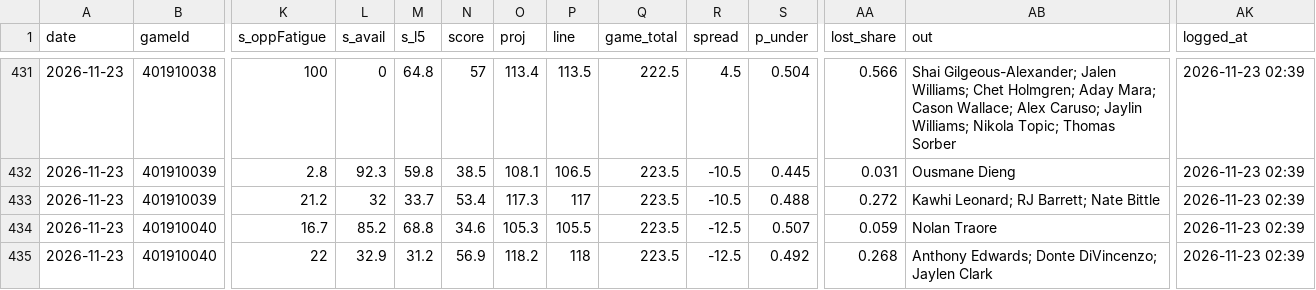
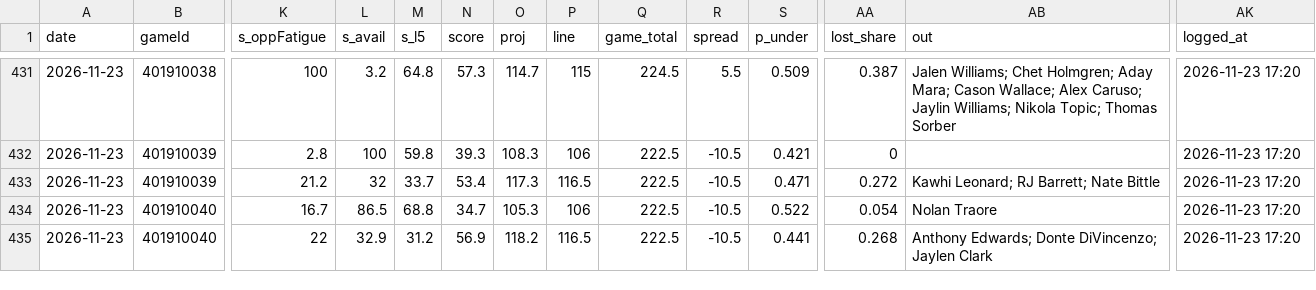
Before and after one commit to Johnbrick123/nba-unders, a CSV file: monitor/log_2026-27.csv, drawn as a sheet; only a part is shown, gaps mark what is left out; the diff covers the shown part only; the diff names each change by its address in the sheet, - before the commit and + after, or states it on an @@ line.

```diff
--- a/monitor/log_2026-27.csv
+++ b/monitor/log_2026-27.csv
-L431 (s_avail): 0
+L431 (s_avail): 3.2
-N431 (score): 57
+N431 (score): 57.3
-O431 (proj): 113.4
+O431 (proj): 114.7
-P431 (line): 113.5
+P431 (line): 115
-Q431 (game_total): 222.5
+Q431 (game_total): 224.5
-R431 (spread): 4.5
+R431 (spread): 5.5
-S431 (p_under): 0.504
+S431 (p_under): 0.509
-AA431 (lost_share): 0.566
+AA431 (lost_share): 0.387
-AB431 (out): Shai Gilgeous-Alexander; Jalen Williams;…
+AB431 (out): Jalen Williams;…
-AK431:AK435 (logged_at): 2026-11-23 02:39
+AK431:AK435 (logged_at): 2026-11-23 17:20
-L432 (s_avail): 92.3
+L432 (s_avail): 100
-N432 (score): 38.5
+N432 (score): 39.3
-O432 (proj): 108.1
+O432 (proj): 108.3
-P432 (line): 106.5
+P432 (line): 106
-Q432:Q435 (game_total): 223.5
+Q432:Q435 (game_total): 222.5
-S432 (p_under): 0.445
+S432 (p_under): 0.421
-AA432 (lost_share): 0.031
+AA432 (lost_share): 0
-AB432 (out): Ousmane Dieng
+AB432 (out): (empty)
-P433 (line): 117
+P433 (line): 116.5
-S433 (p_under): 0.488
+S433 (p_under): 0.471
-L434 (s_avail): 85.2
+L434 (s_avail): 86.5
-N434 (score): 34.6
+N434 (score): 34.7
-P434 (line): 105.5
+P434 (line): 106
-R434:R435 (spread): -12.5
+R434:R435 (spread): -10.5
-S434 (p_under): 0.507
+S434 (p_under): 0.522
-AA434 (lost_share): 0.059
+AA434 (lost_share): 0.054
-P435 (line): 118
+P435 (line): 116.5
-S435 (p_under): 0.492
+S435 (p_under): 0.441
```
Also changed, not shown: 90 edited cells elsewhere in this file, 7 other files.
